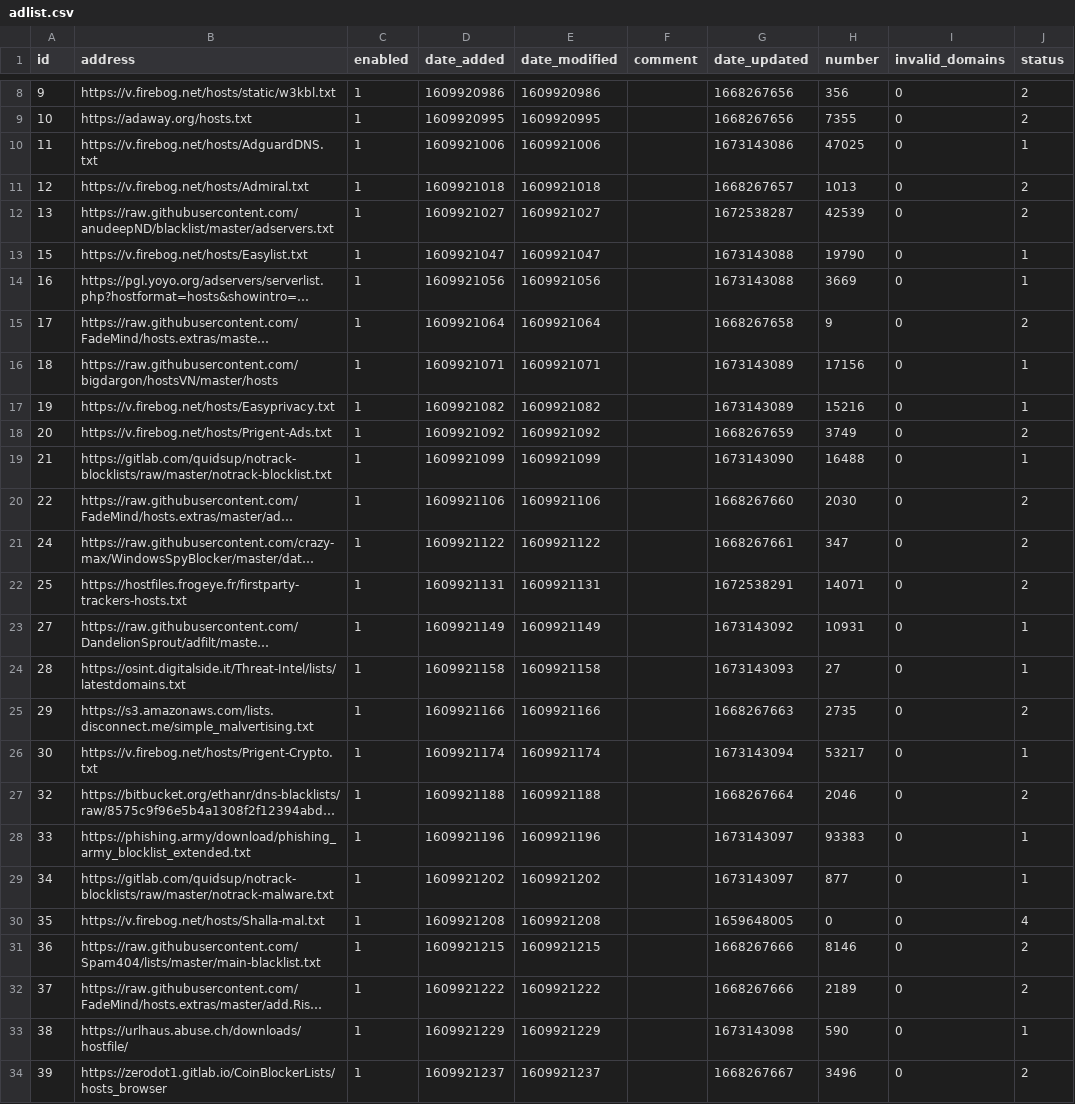
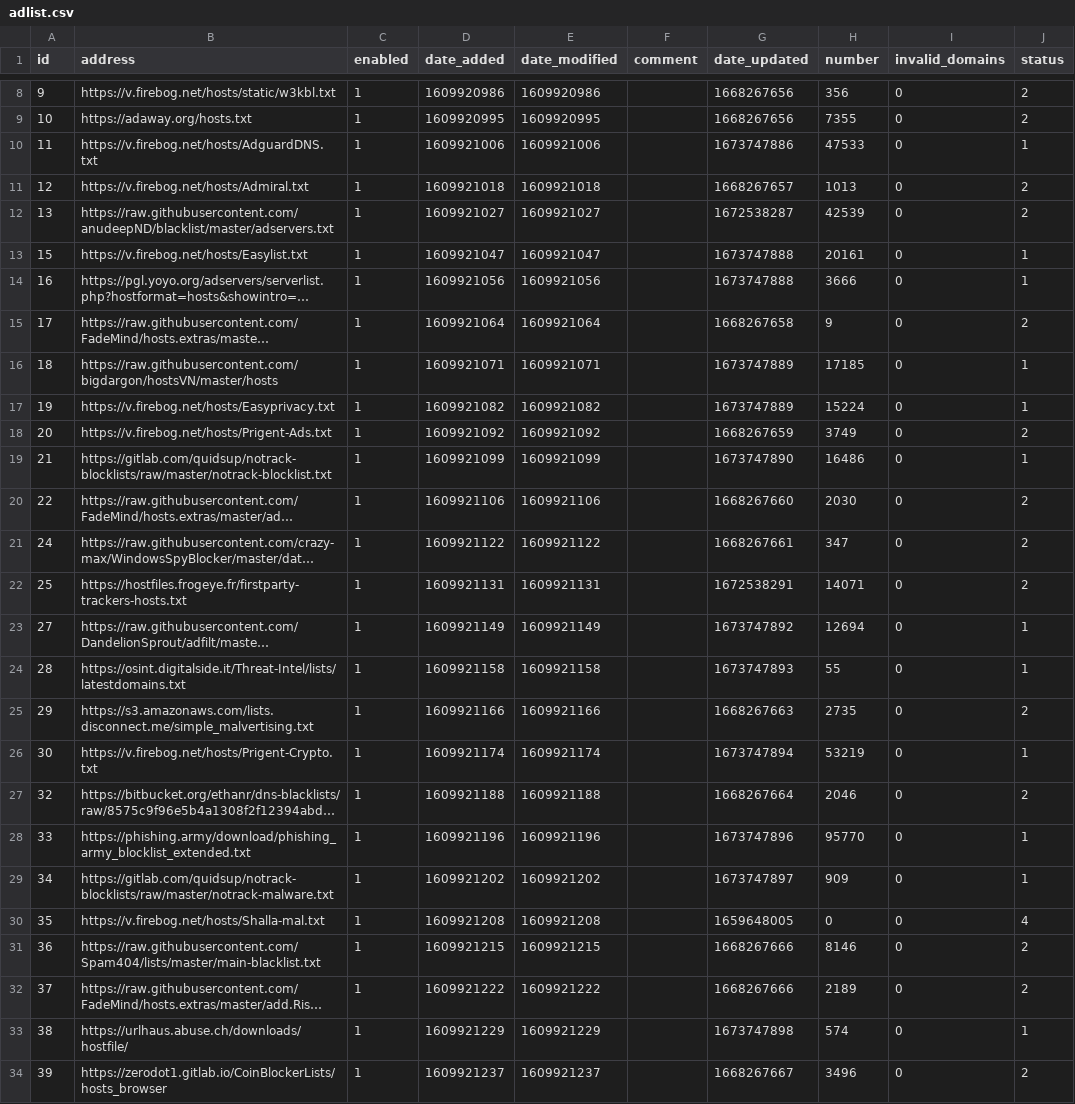
Before and after one commit to luciandf/my-pihole-lists, a CSV file: adlist.csv, drawn as a sheet; only a part is shown, gaps mark what is left out; long unchanged cells end in …; the diff covers the shown part only; the diff names each change by its address in the sheet, - before the commit and + after, or states it on an @@ line.

Commit message:
Updated January 16, 2023 12:00AM

```diff
--- a/adlist.csv
+++ b/adlist.csv
-G10 (date_updated): 1673143086
+G10 (date_updated): 1673747886
-H10 (number): 47025
+H10 (number): 47533
-G13:G14 (date_updated): 1673143088
+G13:G14 (date_updated): 1673747888
-H13 (number): 19790
+H13 (number): 20161
-H14 (number): 3669
+H14 (number): 3666
-G16:G17 (date_updated): 1673143089
+G16:G17 (date_updated): 1673747889
-H16 (number): 17156
+H16 (number): 17185
-H17 (number): 15216
+H17 (number): 15224
-G19 (date_updated): 1673143090
+G19 (date_updated): 1673747890
-H19 (number): 16488
+H19 (number): 16486
-G23 (date_updated): 1673143092
+G23 (date_updated): 1673747892
-H23 (number): 10931
+H23 (number): 12694
-G24 (date_updated): 1673143093
+G24 (date_updated): 1673747893
-H24 (number): 27
+H24 (number): 55
-G26 (date_updated): 1673143094
+G26 (date_updated): 1673747894
-H26 (number): 53217
+H26 (number): 53219
-G28 (date_updated): 1673143097
+G28 (date_updated): 1673747896
-H28 (number): 93383
+H28 (number): 95770
-G29 (date_updated): 1673143097
+G29 (date_updated): 1673747897
-H29 (number): 877
+H29 (number): 909
-G33 (date_updated): 1673143098
+G33 (date_updated): 1673747898
-H33 (number): 590
+H33 (number): 574
```
Also changed, not shown: 2 edited cells elsewhere in this file.
